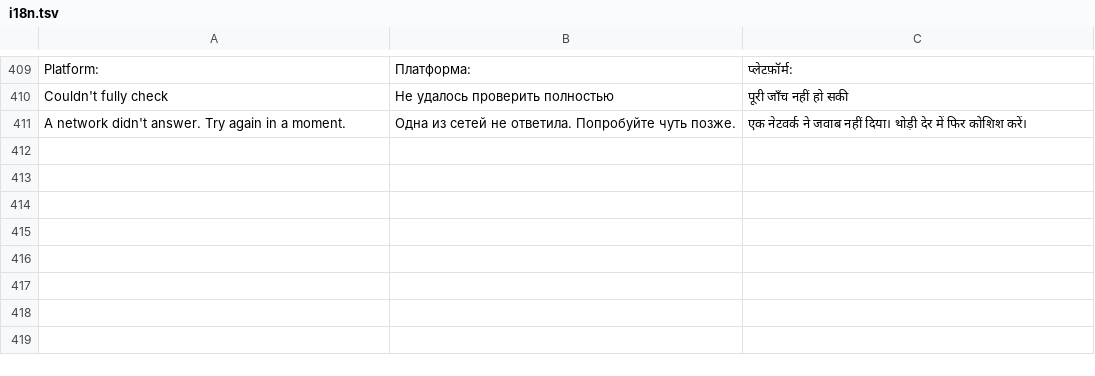
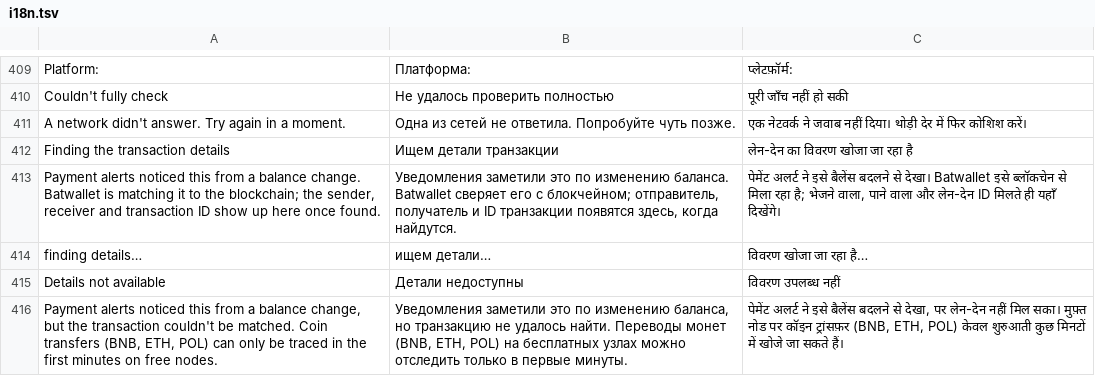
Before and after one commit to Devborne-labs/batwallet, a TSV file: app/src/main/res/raw/i18n.tsv, drawn as a sheet; only a part is shown, gaps mark what is left out.

```diff
--- a/app/src/main/res/raw/i18n.tsv
+++ b/app/src/main/res/raw/i18n.tsv
@@ -411 +411,6 @@ Couldn't fully check	Не удалось проверить полностью
 A network didn't answer. Try again in a moment.	Одна из сетей не ответила. Попробуйте чуть позже.	एक नेटवर्क ने जवाब नहीं दिया। थोड़ी देर में फिर कोशिश करें।
+Finding the transaction details	Ищем детали транзакции	लेन-देन का विवरण खोजा जा रहा है
+Payment alerts noticed this from a balance change. Batwallet is matching it to the blockchain; the sender, receiver and transaction ID show up here once found.	Уведомления заметили это по изменению баланса. Batwallet сверяет его с блокчейном; отправитель, получатель и ID транзакции появятся здесь, когда найдутся.	पेमेंट अलर्ट ने इसे बैलेंस बदलने से देखा। Batwallet इसे ब्लॉकचेन से मिला रहा है; भेजने वाला, पाने वाला और लेन-देन ID मिलते ही यहाँ दिखेंगे।
+finding details…	ищем детали…	विवरण खोजा जा रहा है…
+Details not available	Детали недоступны	विवरण उपलब्ध नहीं
+Payment alerts noticed this from a balance change, but the transaction couldn't be matched. Coin transfers (BNB, ETH, POL) can only be traced in the first minutes on free nodes.	Уведомления заметили это по изменению баланса, но транзакцию не удалось найти. Переводы монет (BNB, ETH, POL) на бесплатных узлах можно отследить только в первые минуты.	पेमेंट अलर्ट ने इसे बैलेंस बदलने से देखा, पर लेन-देन नहीं मिल सका। मुफ़्त नोड पर कॉइन ट्रांसफ़र (BNB, ETH, POL) केवल शुरुआती कुछ मिनटों में खोजे जा सकते हैं।
```
Also changed, not shown: 7 other files.
